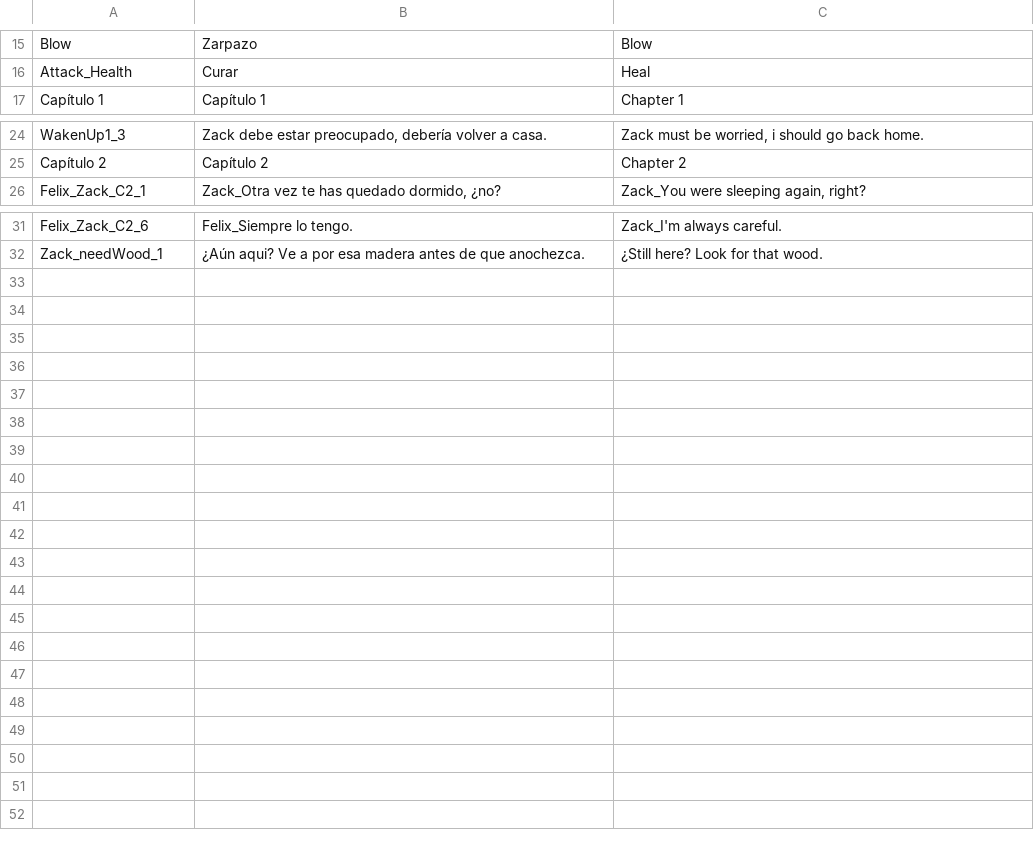
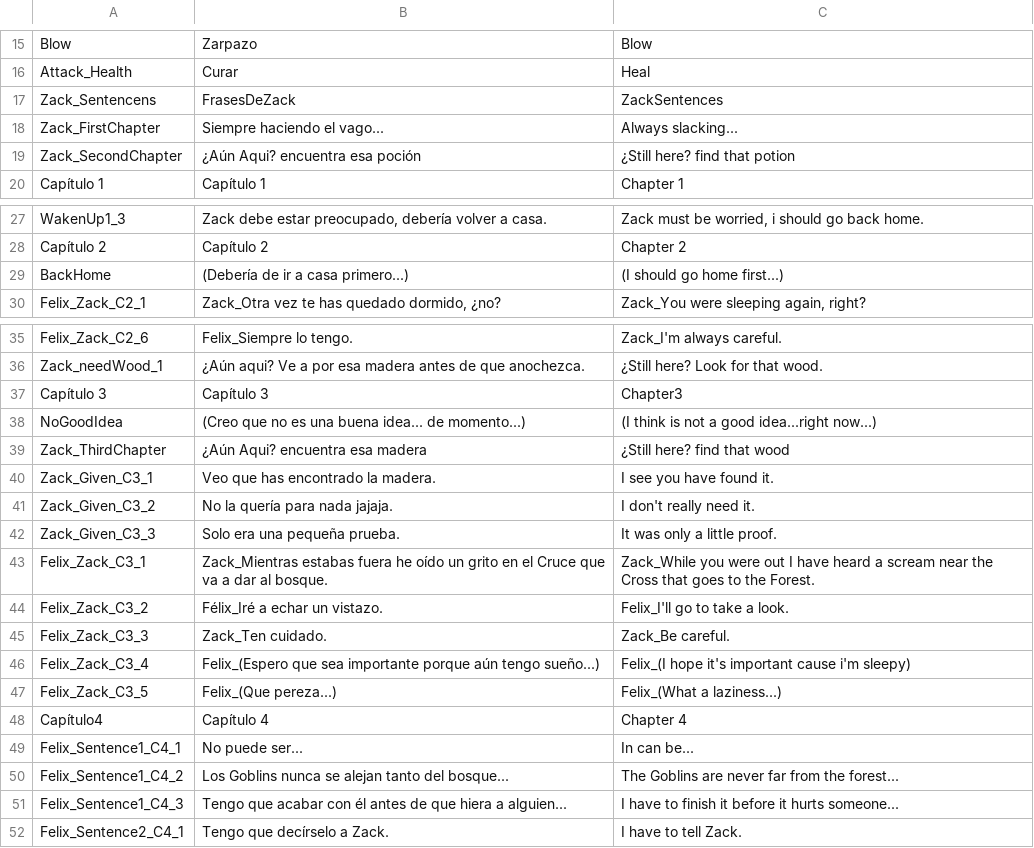
Before and after one commit to AlvaroVV/RPG, a CSV file: Assets/Resources/Texts/Textos.csv, drawn as a sheet; only a part is shown, gaps mark what is left out; the diff names each change by its address in the sheet, - before the commit and + after, or states it on an @@ line.

Commit message:
Hasta Cuarto Capítulo

```diff
--- a/Assets/Resources/Texts/Textos.csv
+++ b/Assets/Resources/Texts/Textos.csv
+row 17: Zack_Sentencens | FrasesDeZack | ZackSentences
+row 18: Zack_FirstChapter | Siempre haciendo el vago... | Always slacking...
+row 19: Zack_SecondChapter | ¿Aún Aqui? encuentra esa poción | ¿Still here? find that potion
+row 29: BackHome | (Debería de ir a casa primero...) | (I should go home first...)
+row 37: Capítulo 3 | Capítulo 3 | Chapter3
+row 38: NoGoodIdea | (Creo que no es una buena idea... de momento...) | (I think is not a good idea...right now...)
+row 39: Zack_ThirdChapter | ¿Aún Aqui? encuentra esa madera | ¿Still here? find that wood
+row 40: Zack_Given_C3_1 | Veo que has encontrado la madera. | I see you have found it.
+row 41: Zack_Given_C3_2 | No la quería para nada jajaja. | I don't really need it.
+row 42: Zack_Given_C3_3 | Solo era una pequeña prueba. | It was only a little proof.
+row 43: Felix_Zack_C3_1 | Zack_Mientras estabas fuera he oído un grito en el Cruce que va a dar al bosque. | Zack_While you were out I have heard a scream near the Cross that goes to the Forest.
+row 44: Felix_Zack_C3_2 | Félix_Iré a echar un vistazo. | Felix_I'll go to take a look.
+row 45: Felix_Zack_C3_3 | Zack_Ten cuidado. | Zack_Be careful.
+row 46: Felix_Zack_C3_4 | Felix_(Espero que sea importante porque aún tengo sueño...) | Felix_(I hope it's important cause i'm sleepy)
+row 47: Felix_Zack_C3_5 | Felix_(Que pereza...) | Felix_(What a laziness...)
+row 48: Capítulo4 | Capítulo 4 | Chapter 4
+row 49: Felix_Sentence1_C4_1 | No puede ser... | In can be...
+row 50: Felix_Sentence1_C4_2 | Los Goblins nunca se alejan tanto del bosque... | The Goblins are never far from the forest...
+row 51: Felix_Sentence1_C4_3 | Tengo que acabar con él antes de que hiera a alguien... | I have to finish it before it hurts someone...
+row 52: Felix_Sentence2_C4_1 | Tengo que decírselo a Zack. | I have to tell Zack.
```
Also changed, not shown: 31 other files.
